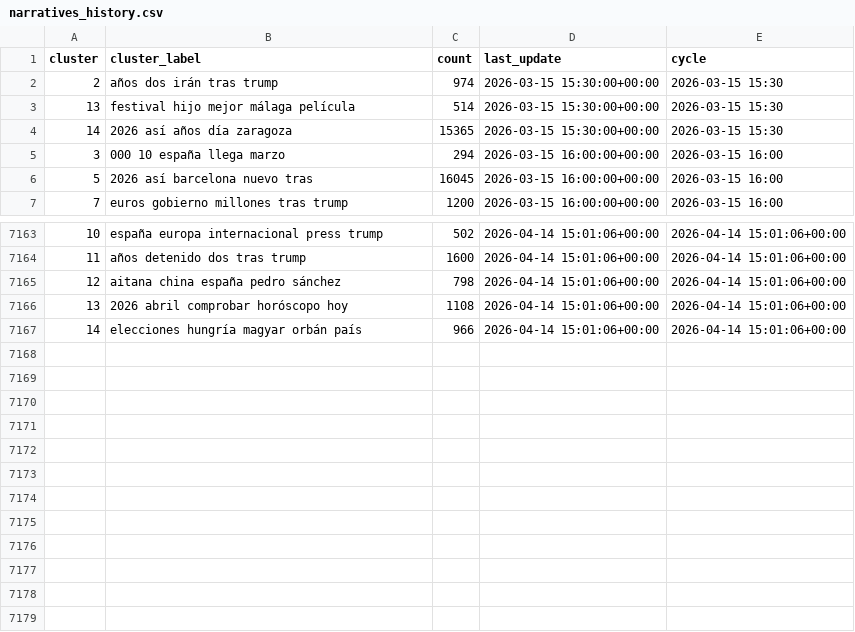
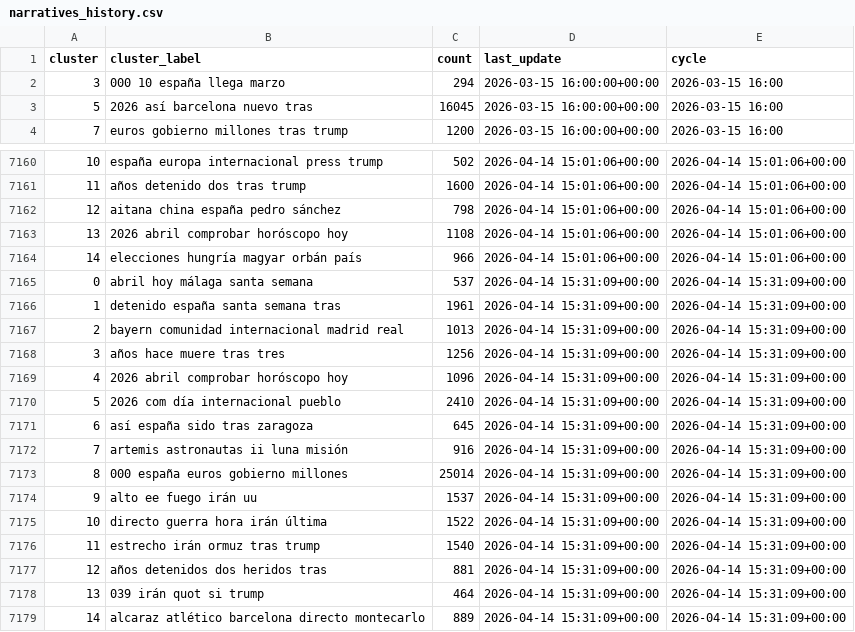
Before and after one commit to mcasrom/narrative-radar, a CSV file: data/processed/narratives_history.csv, drawn as a sheet; only a part is shown, gaps mark what is left out; removed rows and columns are numbered as before the commit, all else as after; the diff names each change by its address in the sheet, - before the commit and + after, or states it on an @@ line.

```diff
--- a/data/processed/narratives_history.csv
+++ b/data/processed/narratives_history.csv
-row 2: 2 | años dos irán tras trump | 974 | 2026-03-15 15:30:00+00:00 | 2026-03-15 15:30
-row 3: 13 | festival hijo mejor málaga película | 514 | 2026-03-15 15:30:00+00:00 | 2026-03-15 15:30
-row 4: 14 | 2026 así años día zaragoza | 15365 | 2026-03-15 15:30:00+00:00 | 2026-03-15 15:30
+row 7165: 0 | abril hoy málaga santa semana | 537 | 2026-04-14 15:31:09+00:00 | 2026-04-14 15:31:09+00:00
+row 7166: 1 | detenido españa santa semana tras | 1961 | 2026-04-14 15:31:09+00:00 | 2026-04-14 15:31:09+00:00
+row 7167: 2 | bayern comunidad internacional madrid real | 1013 | 2026-04-14 15:31:09+00:00 | 2026-04-14 15:31:09+00:00
+row 7168: 3 | años hace muere tras tres | 1256 | 2026-04-14 15:31:09+00:00 | 2026-04-14 15:31:09+00:00
+row 7169: 4 | 2026 abril comprobar horóscopo hoy | 1096 | 2026-04-14 15:31:09+00:00 | 2026-04-14 15:31:09+00:00
+row 7170: 5 | 2026 com día internacional pueblo | 2410 | 2026-04-14 15:31:09+00:00 | 2026-04-14 15:31:09+00:00
+row 7171: 6 | así españa sido tras zaragoza | 645 | 2026-04-14 15:31:09+00:00 | 2026-04-14 15:31:09+00:00
+row 7172: 7 | artemis astronautas ii luna misión | 916 | 2026-04-14 15:31:09+00:00 | 2026-04-14 15:31:09+00:00
+row 7173: 8 | 000 españa euros gobierno millones | 25014 | 2026-04-14 15:31:09+00:00 | 2026-04-14 15:31:09+00:00
+row 7174: 9 | alto ee fuego irán uu | 1537 | 2026-04-14 15:31:09+00:00 | 2026-04-14 15:31:09+00:00
+row 7175: 10 | directo guerra hora irán última | 1522 | 2026-04-14 15:31:09+00:00 | 2026-04-14 15:31:09+00:00
+row 7176: 11 | estrecho irán ormuz tras trump | 1540 | 2026-04-14 15:31:09+00:00 | 2026-04-14 15:31:09+00:00
+row 7177: 12 | años detenidos dos heridos tras | 881 | 2026-04-14 15:31:09+00:00 | 2026-04-14 15:31:09+00:00
+row 7178: 13 | 039 irán quot si trump | 464 | 2026-04-14 15:31:09+00:00 | 2026-04-14 15:31:09+00:00
+row 7179: 14 | alcaraz atlético barcelona directo montecarlo | 889 | 2026-04-14 15:31:09+00:00 | 2026-04-14 15:31:09+00:00
```
Also changed, not shown: data/processed/coordination_alerts.csv, data/processed/coordination_history.csv, 43 other files.
